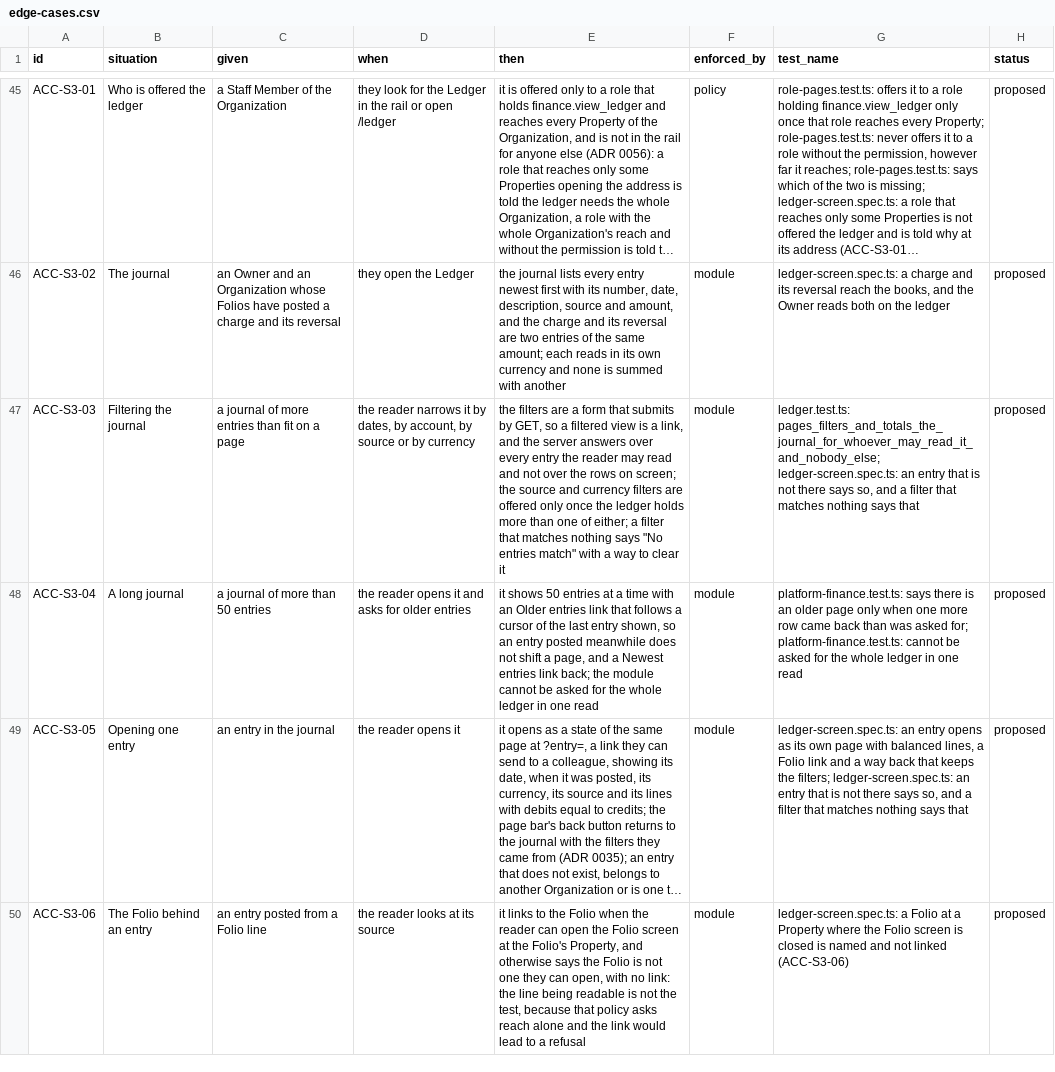
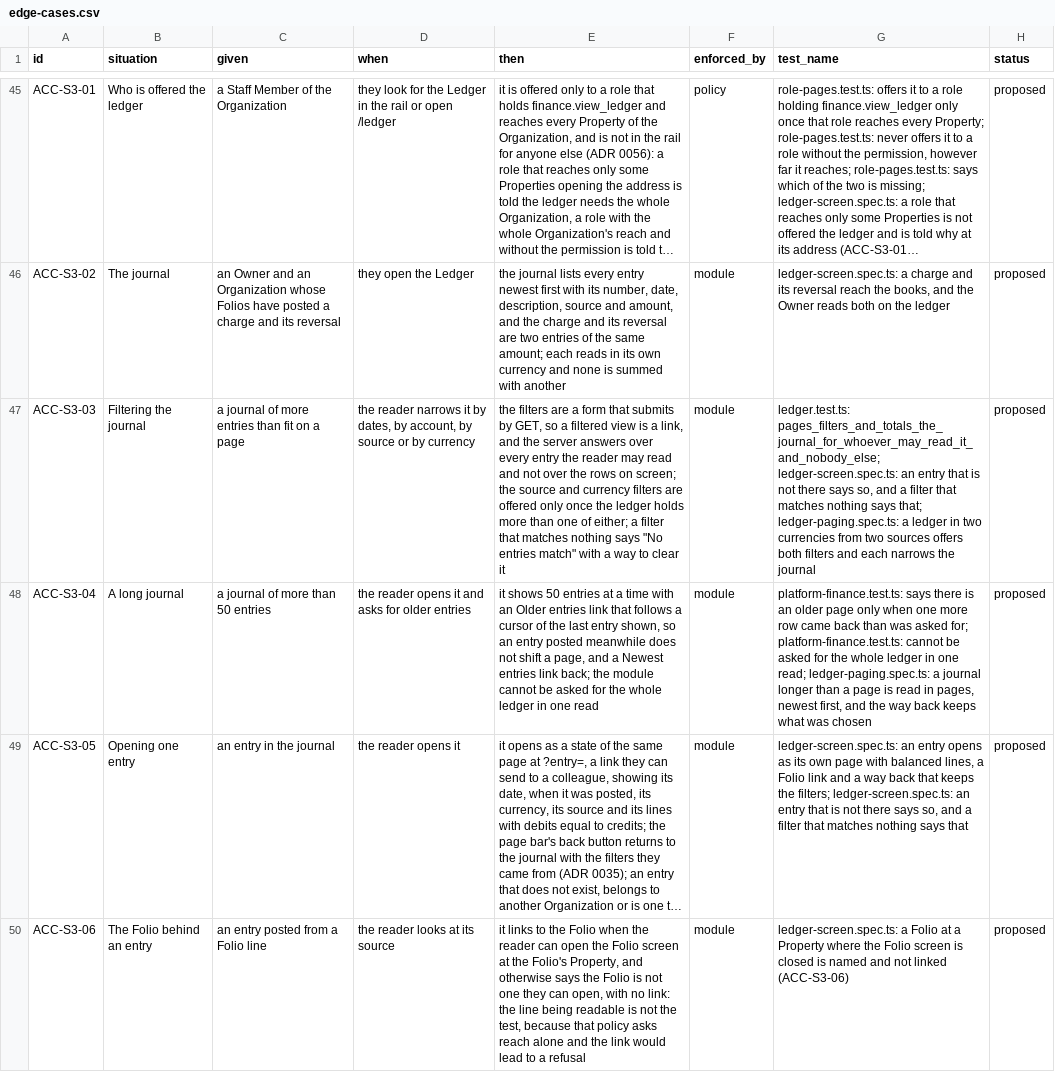
Before and after one commit to prizic/ranza, a CSV file: docs/features/accounting/edge-cases.csv, drawn as a sheet; only a part is shown, gaps mark what is left out; long unchanged cells end in …; the diff covers the shown part only; the diff names each change by its address in the sheet, - before the commit and + after, or states it on an @@ line.

Commit message:
test(ledger): the empty ledger, paging, both filters and per-currency balances (#108)
A browser spec for the parts of the ledger screen the one-currency run could not show, in an Organization of its own. ACC-S3-03/04/07/08 name the tests.

```diff
--- a/docs/features/accounting/edge-cases.csv
+++ b/docs/features/accounting/edge-cases.csv
-G47 (test_name): …nothing says that
+G47 (test_name): …nothing says that; ledger-paging.spec.ts: a ledger in two currencies from two sources offers both filters and each narrows the journal
-G48 (test_name): …in one read
+G48 (test_name): …in one read; ledger-paging.spec.ts: a journal longer than a page is read in pages, newest first, and the way back keeps what was chosen
```
Also changed, not shown: 3 edited cells elsewhere in this file, 2 other files.
